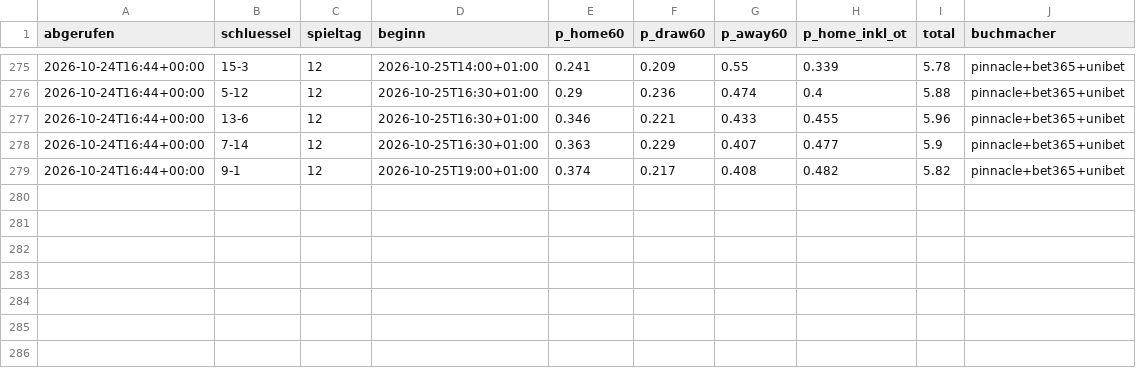
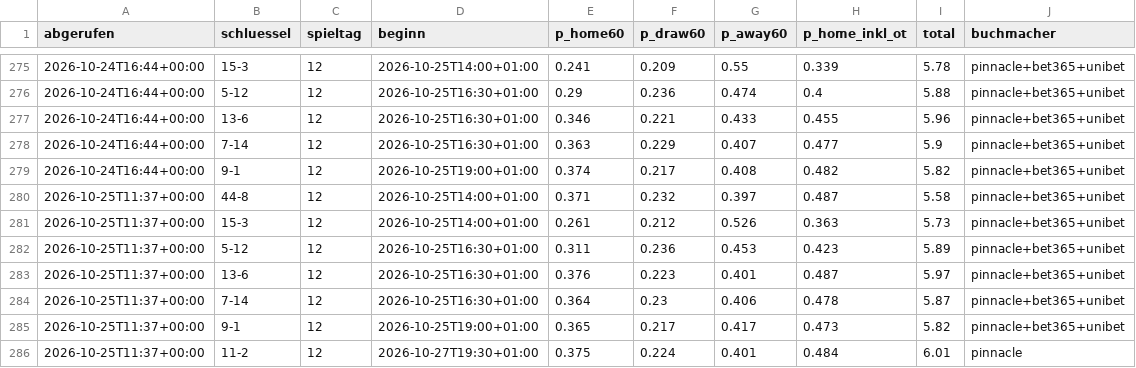
Before and after one commit to machi239/del-fantasy, a CSV file: data/quoten_verlauf.csv, drawn as a sheet; only a part is shown, gaps mark what is left out.

```diff
--- a/data/quoten_verlauf.csv
+++ b/data/quoten_verlauf.csv
@@ -279 +279,8 @@ abgerufen,schluessel,spieltag,beginn,p_home60,p_draw60,p_away60,p_home_inkl_ot,t
 2026-10-24T16:44+00:00,9-1,12,2026-10-25T19:00+01:00,0.374,0.217,0.408,0.482,5.82,pinnacle+bet365+unibet
+2026-10-25T11:37+00:00,44-8,12,2026-10-25T14:00+01:00,0.371,0.232,0.397,0.487,5.58,pinnacle+bet365+unibet
+2026-10-25T11:37+00:00,15-3,12,2026-10-25T14:00+01:00,0.261,0.212,0.526,0.363,5.73,pinnacle+bet365+unibet
+2026-10-25T11:37+00:00,5-12,12,2026-10-25T16:30+01:00,0.311,0.236,0.453,0.423,5.89,pinnacle+bet365+unibet
+2026-10-25T11:37+00:00,13-6,12,2026-10-25T16:30+01:00,0.376,0.223,0.401,0.487,5.97,pinnacle+bet365+unibet
+2026-10-25T11:37+00:00,7-14,12,2026-10-25T16:30+01:00,0.364,0.23,0.406,0.478,5.87,pinnacle+bet365+unibet
+2026-10-25T11:37+00:00,9-1,12,2026-10-25T19:00+01:00,0.365,0.217,0.417,0.473,5.82,pinnacle+bet365+unibet
+2026-10-25T11:37+00:00,11-2,12,2026-10-27T19:30+01:00,0.375,0.224,0.401,0.484,6.01,pinnacle
```
Also changed, not shown: 1 other file.
